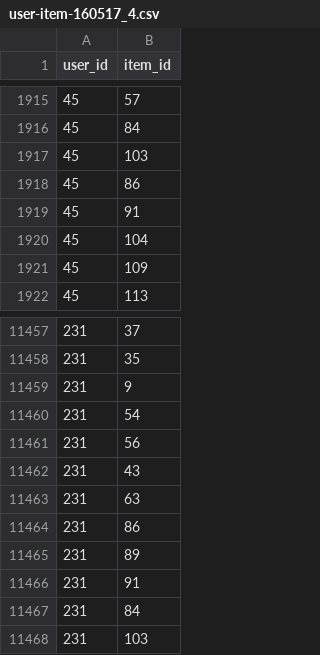
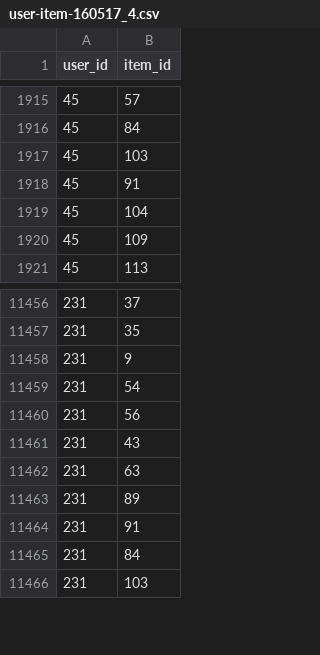
Before and after one commit to meni432/ToTake, a CSV file: ML Logic/totakeML/user-item-160517_4.csv, drawn as a sheet; only a part is shown, gaps mark what is left out.

```diff
--- a/ML Logic/totakeML/user-item-160517_4.csv
+++ b/ML Logic/totakeML/user-item-160517_4.csv
@@ -1917,3 +1917,2 @@ user_id,item_id
 45,103
-45,86
 45,91
@@ -11463,3 +11462,2 @@ user_id,item_id
 231,63
-231,86
 231,89
```
Also changed, not shown: 15 other files.
